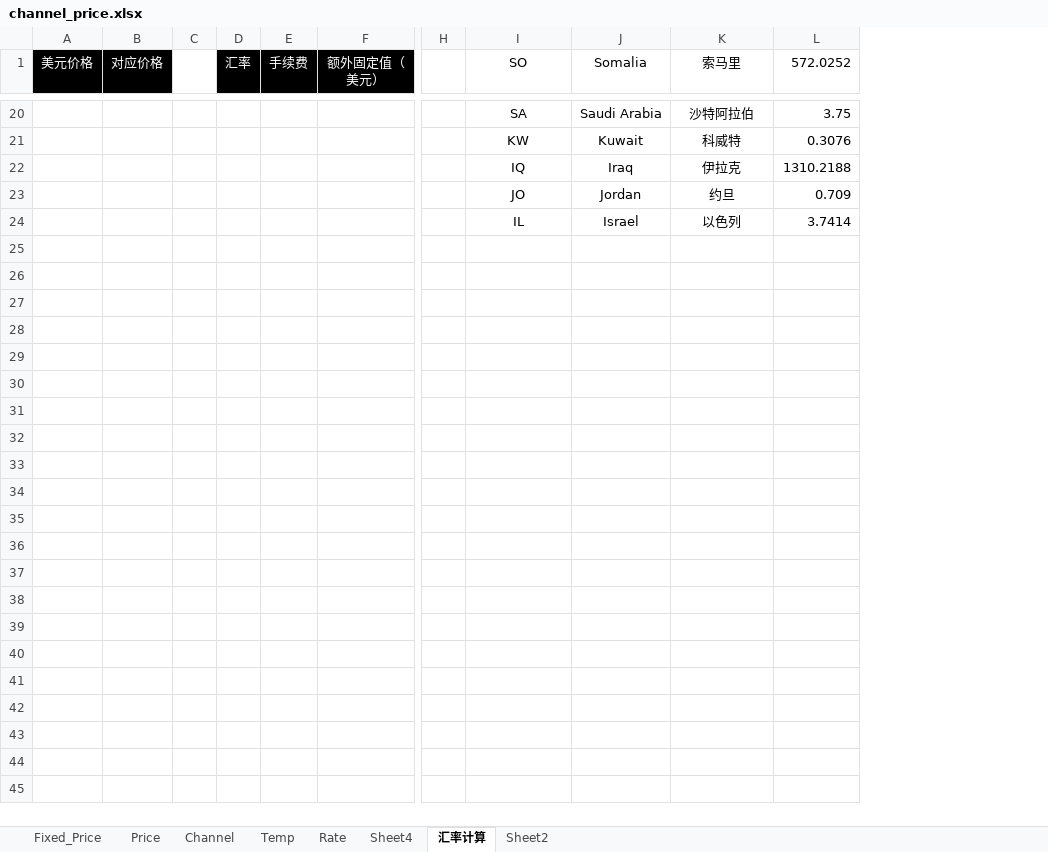
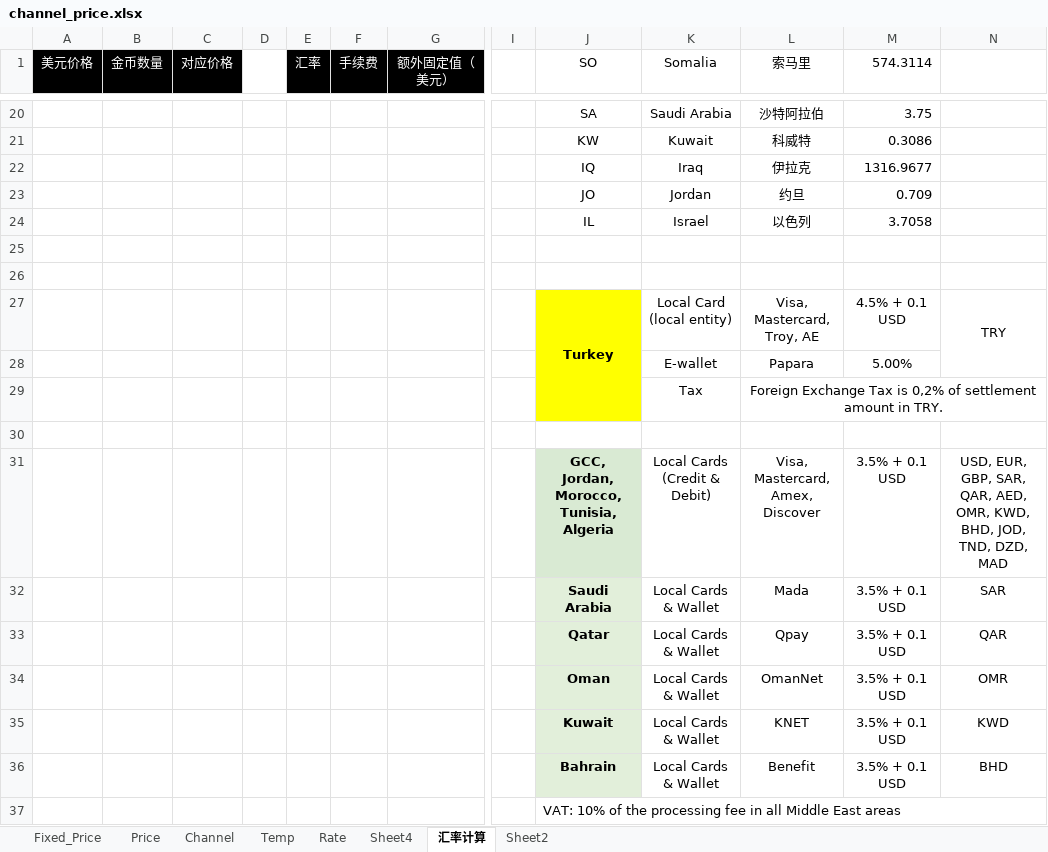
Before and after one commit to dash-lee/Order, an Excel workbook: Create_order/Excel Source/channel_price.xlsx, sheet 汇率计算, drawn as a sheet; only a part is shown, gaps mark what is left out; values as stored, in another font and other column widths than the file's, no borders; removed rows and columns are numbered as before the commit, all else as after; rows hold the shown columns only; ↵ is a line break in a cell; the diff covers the shown part only; the diff names each change by its address in the sheet, - before the commit and + after, or states it on an @@ line.

```diff
--- a/Create_order/Excel Source/channel_price.xlsx (sheet 汇率计算)
+++ b/Create_order/Excel Source/channel_price.xlsx (sheet 汇率计算)
+column B (金币数量), empty
-column L (572.0252), rows 20-24: 3.75 | 0.3076 | 1310.2188 | 0.709 | 3.7414
+column M (574.3114), rows 20-24: 3.75 | 0.3086 | 1316.9677 | 0.709 | 3.7058
+column N, empty
+row 25: (empty)
+row 26: (empty)
+row 27:  |  |  |  |  |  |  |  | Turkey | Local Card (local entity) | Visa, Mastercard, Troy, AE | 4.5% + 0.1 USD | TRY
+row 28:  |  |  |  |  |  |  |  |  | E-wallet | Papara | 5.00%
+row 29:  |  |  |  |  |  |  |  |  | Tax | Foreign Exchange Tax is 0,2% of settlement amount in TRY.
+row 30: (empty)
+row 31:  |  |  |  |  |  |  |  | GCC, Jordan, Morocco, Tunisia, Algeria | Local Cards ↵ (Credit & Debit) | Visa, Mastercard, Amex, Discover | 3.5% + 0.1 USD | USD, EUR, GBP, SAR, QAR, AED, OMR, KWD, BHD, JOD, TND, DZD, MAD
+row 32:  |  |  |  |  |  |  |  | Saudi Arabia | Local Cards & Wallet | Mada | 3.5% + 0.1 USD | SAR
+row 33:  |  |  |  |  |  |  |  | Qatar | Local Cards & Wallet | Qpay | 3.5% + 0.1 USD | QAR
+row 34:  |  |  |  |  |  |  |  | Oman | Local Cards & Wallet | OmanNet | 3.5% + 0.1 USD | OMR
+row 35:  |  |  |  |  |  |  |  | Kuwait | Local Cards & Wallet | KNET | 3.5% + 0.1 USD | KWD
+row 36:  |  |  |  |  |  |  |  | Bahrain | Local Cards & Wallet | Benefit | 3.5% + 0.1 USD | BHD
+row 37:  |  |  |  |  |  |  |  | VAT: 10% of the processing fee in all Middle East areas
```
Also changed, not shown: 18 edited cells elsewhere in this sheet, sheet Fixed_Price, Create_order/Excel Source/channel_ienh.xlsx.
